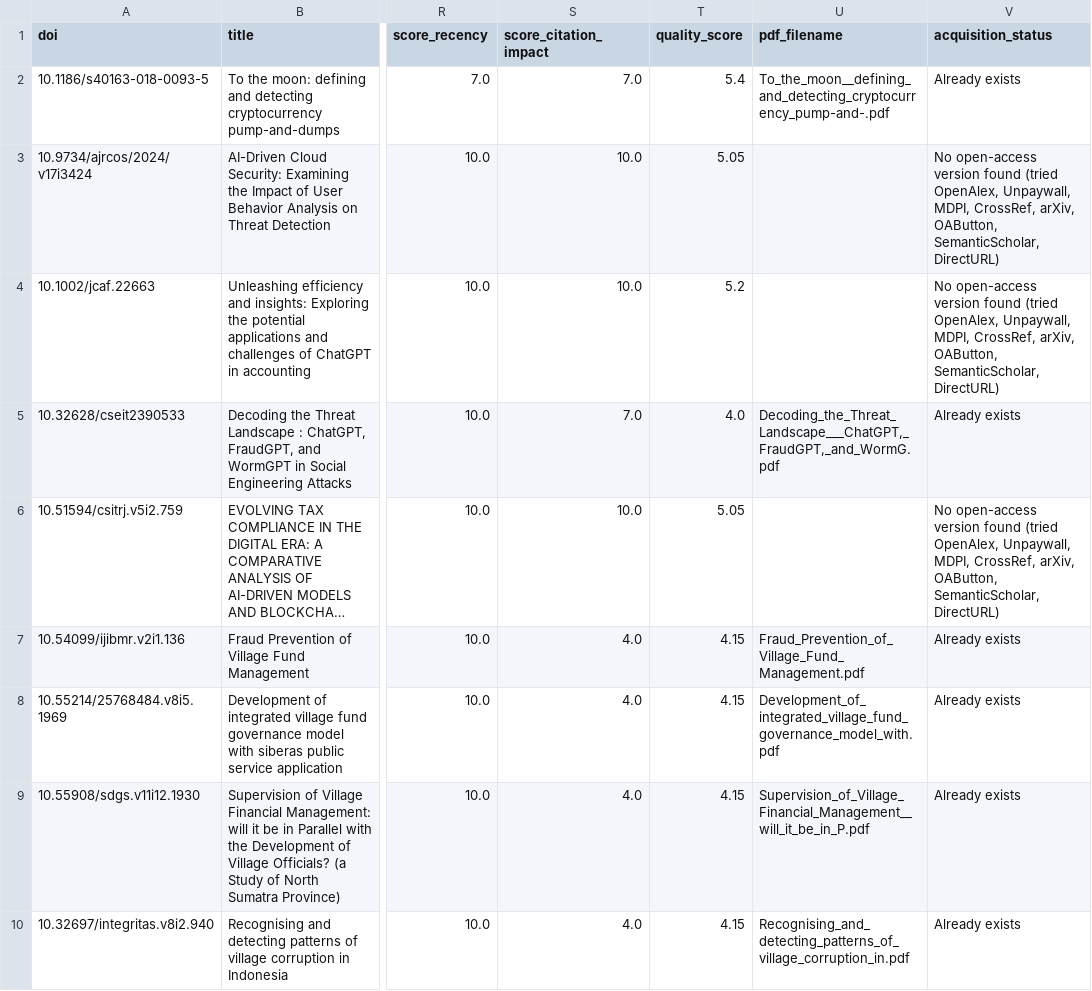
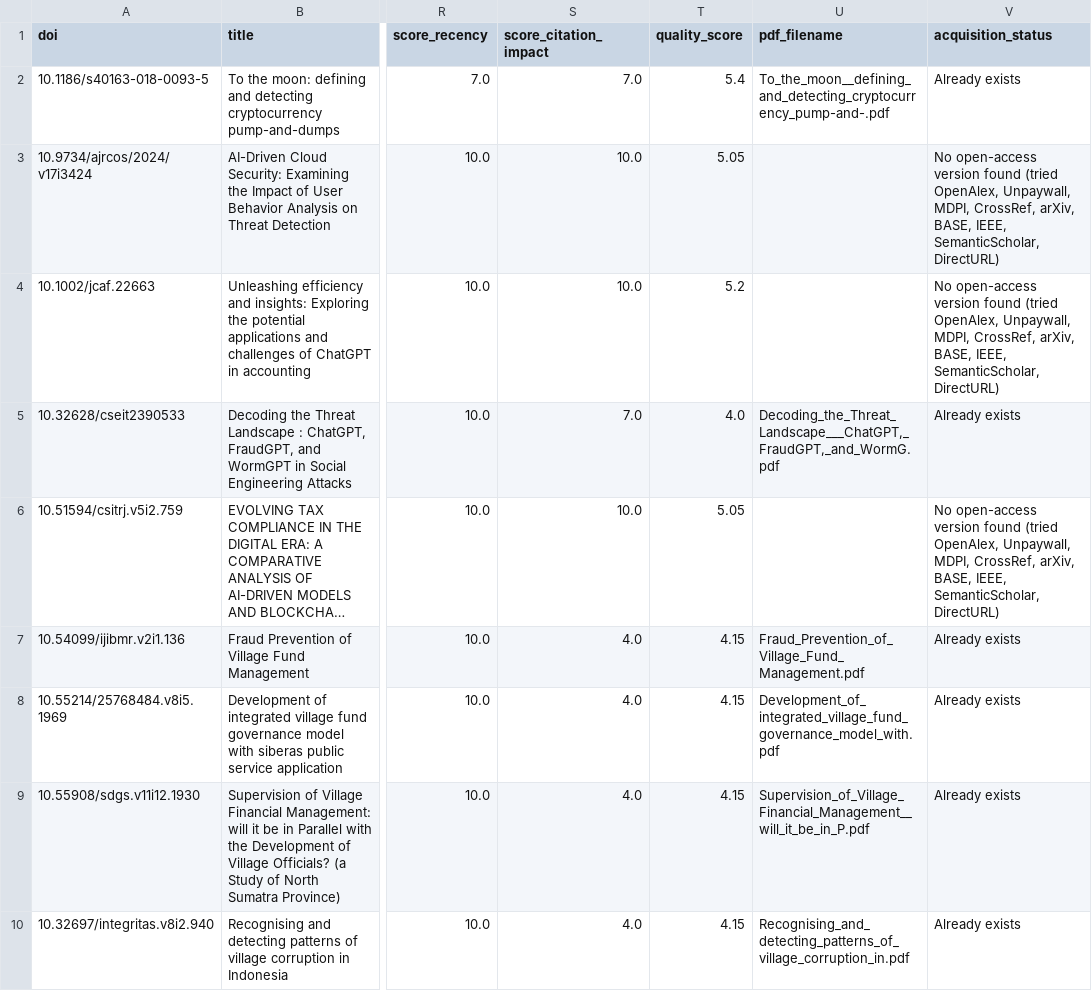
Before and after one commit to FY72X9/is_dandes_anticorr, a CSV file: SLR/scripts/output/slr_borderline.csv, drawn as a sheet; only a part is shown, gaps mark what is left out; long unchanged cells end in …; the diff covers the shown part only; the diff names each change by its address in the sheet, - before the commit and + after, or states it on an @@ line.

Commit message:
Refactor PDF acquisition methods and add Playwright downloader
- Removed the BASE acquisition method from quality_filter_slr.py as it was redundant.
- Updated the IEEE acquisition method to resolve DOI redirects and obtain the correct article number.
- Introduced a new script (download_manual_playwright.py) for downloading PDFs using Playwright to bypass bot detection.
- Added logging for the Playwright download process and created an output log file.
- Implemented a renaming script (rename_manual_papers.py) to standardize manually downloaded PDFs to match the pipeline naming convention.

```diff
--- a/SLR/scripts/output/slr_borderline.csv
+++ b/SLR/scripts/output/slr_borderline.csv
-V3:V4 (acquisition_status): …CrossRef, arXiv, OAButton, SemanticScholar, DirectURL)
+V3:V4 (acquisition_status): …CrossRef, arXiv, BASE, IEEE, SemanticScholar, DirectURL)
-V6 (acquisition_status): …CrossRef, arXiv, OAButton, SemanticScholar, DirectURL)
+V6 (acquisition_status): …CrossRef, arXiv, BASE, IEEE, SemanticScholar, DirectURL)
```
Also changed, not shown: 23 edited cells elsewhere in this file, SLR/scripts/output/slr_included_corpus.csv, 6 other files.
